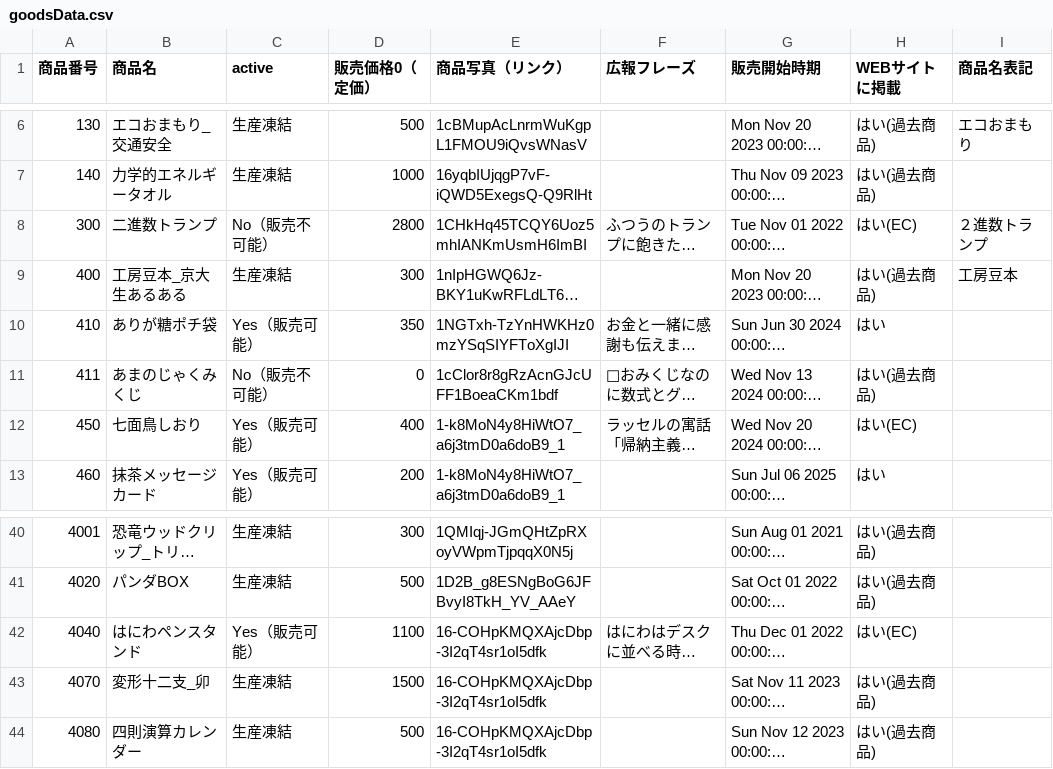
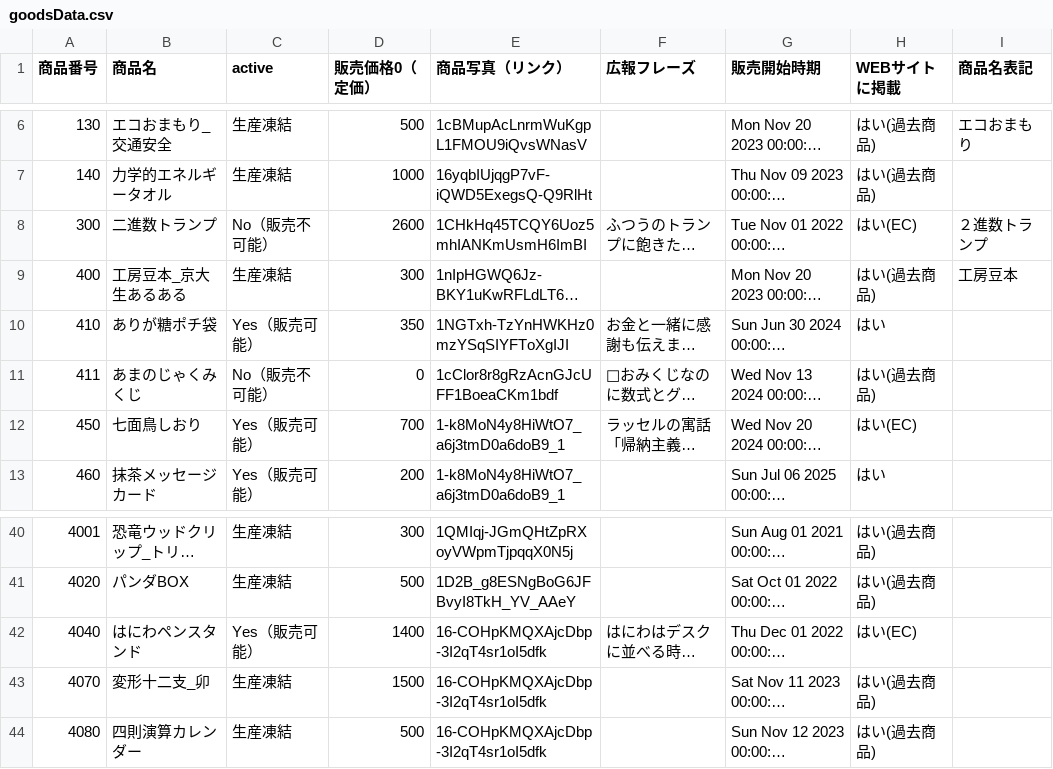
Before and after one commit to KyoudaiKobo/KyoudaiKobo.github.io, a CSV file: goodsData.csv, drawn as a sheet; only a part is shown, gaps mark what is left out; long unchanged cells end in …; the diff names each change by its address in the sheet, - before the commit and + after, or states it on an @@ line.

Commit message:
Update spreadsheet data 2026-04-23T07:06:56.226Z

```diff
--- a/goodsData.csv
+++ b/goodsData.csv
-D8 (販売価格0（定価）): 2800
+D8 (販売価格0（定価）): 2600
-D12 (販売価格0（定価）): 400
+D12 (販売価格0（定価）): 700
-D42 (販売価格0（定価）): 1100
+D42 (販売価格0（定価）): 1400
```
